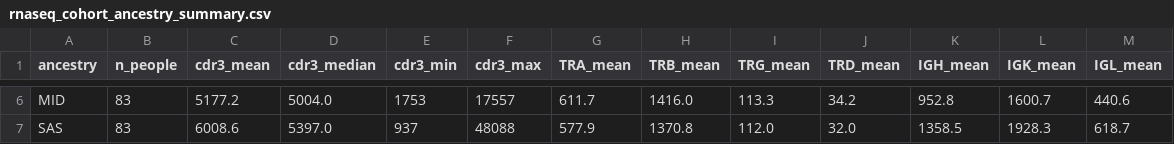
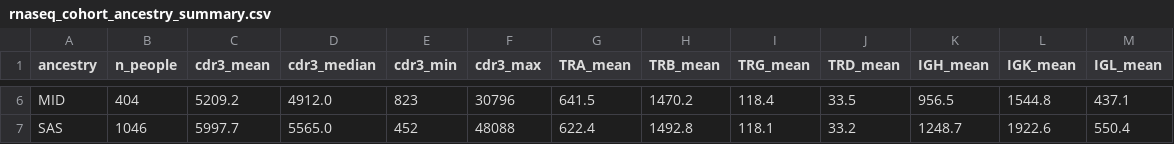
Before and after one commit to marcserranos/pilot-validation, a CSV file: aleix/RNA-seq/results/rnaseq_cohort_ancestry_summary.csv, drawn as a sheet; only a part is shown, gaps mark what is left out; the diff covers the shown part only; the diff names each change by its address in the sheet, - before the commit and + after, or states it on an @@ line.

Commit message:
Full 7,922-person repertoire recovery summary (was 500-person)

```diff
--- a/aleix/RNA-seq/results/rnaseq_cohort_ancestry_summary.csv
+++ b/aleix/RNA-seq/results/rnaseq_cohort_ancestry_summary.csv
-B6 (n_people): 83
+B6 (n_people): 404
-C6 (cdr3_mean): 5177.2
+C6 (cdr3_mean): 5209.2
-D6 (cdr3_median): 5004.0
+D6 (cdr3_median): 4912.0
-E6 (cdr3_min): 1753
+E6 (cdr3_min): 823
-F6 (cdr3_max): 17557
+F6 (cdr3_max): 30796
-G6 (TRA_mean): 611.7
+G6 (TRA_mean): 641.5
-H6 (TRB_mean): 1416.0
+H6 (TRB_mean): 1470.2
-I6 (TRG_mean): 113.3
+I6 (TRG_mean): 118.4
-J6 (TRD_mean): 34.2
+J6 (TRD_mean): 33.5
-K6 (IGH_mean): 952.8
+K6 (IGH_mean): 956.5
-L6 (IGK_mean): 1600.7
+L6 (IGK_mean): 1544.8
-M6 (IGL_mean): 440.6
+M6 (IGL_mean): 437.1
-B7 (n_people): 83
+B7 (n_people): 1046
-C7 (cdr3_mean): 6008.6
+C7 (cdr3_mean): 5997.7
-D7 (cdr3_median): 5397.0
+D7 (cdr3_median): 5565.0
-E7 (cdr3_min): 937
+E7 (cdr3_min): 452
-G7 (TRA_mean): 577.9
+G7 (TRA_mean): 622.4
-H7 (TRB_mean): 1370.8
+H7 (TRB_mean): 1492.8
-I7 (TRG_mean): 112.0
+I7 (TRG_mean): 118.1
-J7 (TRD_mean): 32.0
+J7 (TRD_mean): 33.2
-K7 (IGH_mean): 1358.5
+K7 (IGH_mean): 1248.7
-L7 (IGK_mean): 1928.3
+L7 (IGK_mean): 1922.6
-M7 (IGL_mean): 618.7
+M7 (IGL_mean): 550.4
```
Also changed, not shown: 48 edited cells elsewhere in this file.
